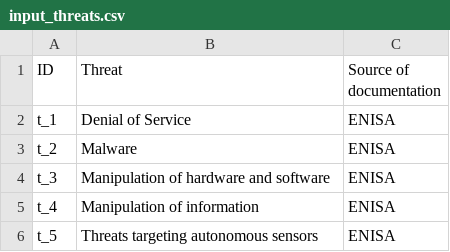
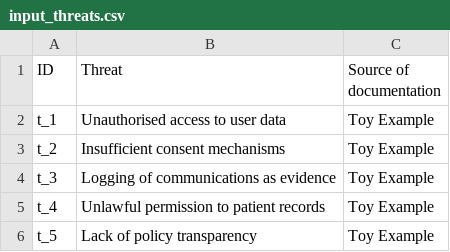
Before and after one commit to tsumarios/TEAM, a CSV file: data/Toy Example/input_threats.csv, drawn as a sheet.

Commit message:
Minor fix; update toy example with threats from the article

```diff
--- a/data/Toy Example/input_threats.csv
+++ b/data/Toy Example/input_threats.csv
@@ -1,6 +1,6 @@
 ID,Threat,Source of documentation
-t_1,Denial of Service,ENISA
-t_2,Malware,ENISA
-t_3,Manipulation of hardware and software,ENISA
-t_4,Manipulation of information,ENISA
-t_5,Threats targeting autonomous sensors,ENISA
+t_1,Unauthorised access to user data,Toy Example
+t_2,Insufficient consent mechanisms,Toy Example
+t_3,Logging of communications as evidence,Toy Example
+t_4,Unlawful permission to patient records,Toy Example
+t_5,Lack of policy transparency,Toy Example
```
Also changed, not shown: 2 other files.
